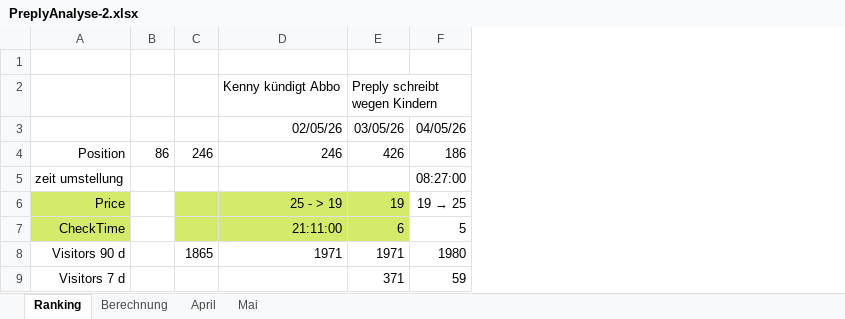
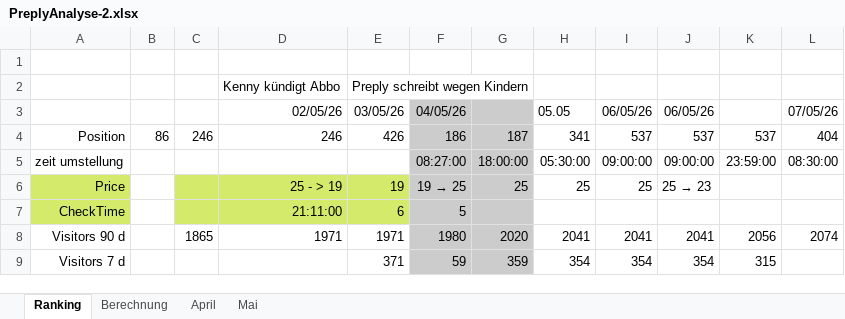
Before and after one commit to einsundnull/AA_Deutsch, an Excel workbook: MyPreply/PreplyAnalyse-2.xlsx, sheet Ranking, drawn as a sheet; values as stored, in another font and other column widths than the file's, no borders; the diff names each change by its address in the sheet, - before the commit and + after, or states it on an @@ line.

```diff
--- a/MyPreply/PreplyAnalyse-2.xlsx (sheet Ranking)
+++ b/MyPreply/PreplyAnalyse-2.xlsx (sheet Ranking)
+column G, rows 4-9: 187 | 18:00:00 | 25 |  | 2020 | 359
+column H, rows 3-9: 05.05 | 341 | 05:30:00 | 25 |  | 2041 | 354
+column I, rows 3-9: 06/05/26 | 537 | 09:00:00 | 25 |  | 2041 | 354
+column J, rows 3-9: 06/05/26 | 537 | 09:00:00 | 25 → 23 |  | 2041 | 354
+column K, rows 4-9: 537 | 23:59:00 |  |  | 2056 | 315
+column L, rows 3-8: 07/05/26 | 404 | 08:30:00 |  |  | 2074
-F3:F9 fill: none
+F3:F9 fill: #CCCCCC
```
Also changed, not shown: 19 other files.
